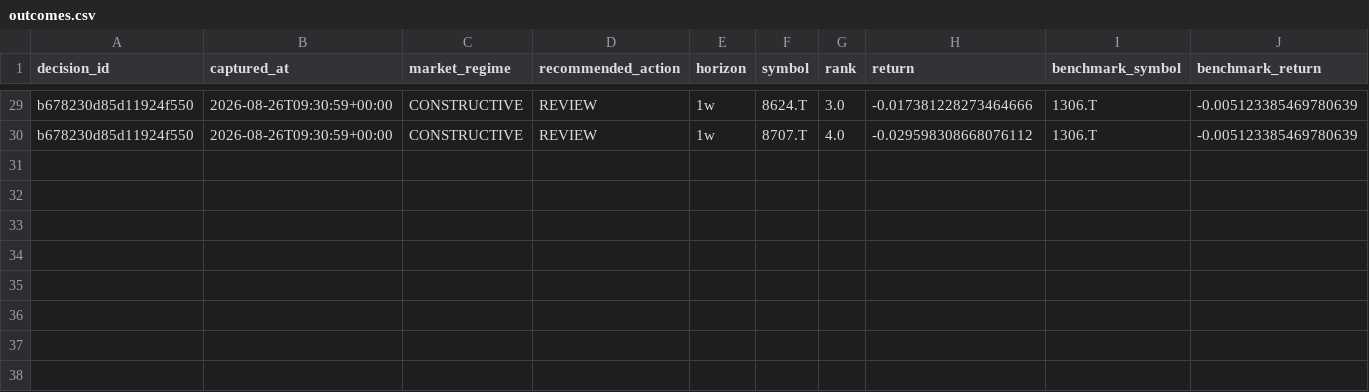
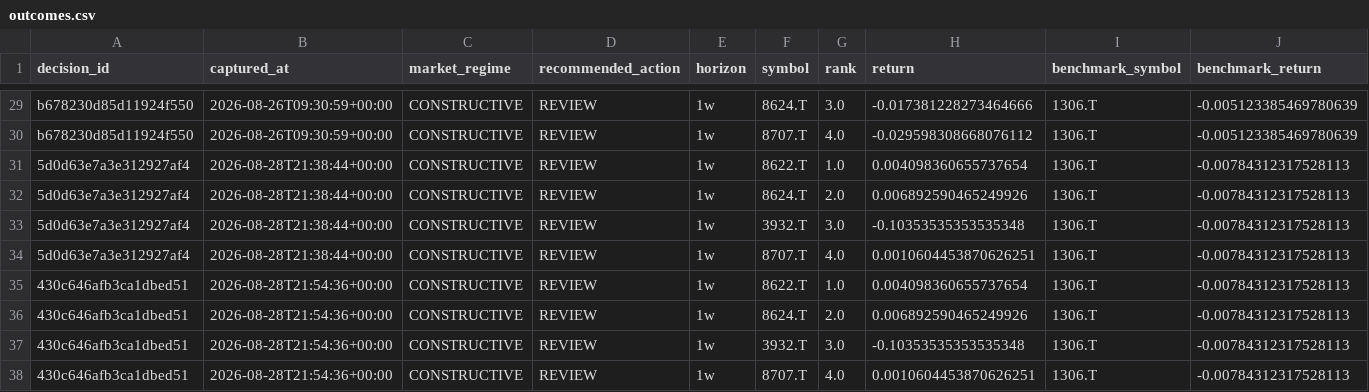
Before and after one commit to singingdog47/nvestment-quant, a CSV file: data/validation/outcomes.csv, drawn as a sheet; only a part is shown, gaps mark what is left out; rows hold the shown columns only; the diff names each change by its address in the sheet, - before the commit and + after, or states it on an @@ line.

```diff
--- a/data/validation/outcomes.csv
+++ b/data/validation/outcomes.csv
+row 31: 5d0d63e7a3e312927af4 | 2026-08-28T21:38:44+00:00 | CONSTRUCTIVE | REVIEW | 1w | 8622.T | 1.0 | 0.004098360655737654 | 1306.T | -0.00784312317528113
+row 32: 5d0d63e7a3e312927af4 | 2026-08-28T21:38:44+00:00 | CONSTRUCTIVE | REVIEW | 1w | 8624.T | 2.0 | 0.006892590465249926 | 1306.T | -0.00784312317528113
+row 33: 5d0d63e7a3e312927af4 | 2026-08-28T21:38:44+00:00 | CONSTRUCTIVE | REVIEW | 1w | 3932.T | 3.0 | -0.10353535353535348 | 1306.T | -0.00784312317528113
+row 34: 5d0d63e7a3e312927af4 | 2026-08-28T21:38:44+00:00 | CONSTRUCTIVE | REVIEW | 1w | 8707.T | 4.0 | 0.0010604453870626251 | 1306.T | -0.00784312317528113
+row 35: 430c646afb3ca1dbed51 | 2026-08-28T21:54:36+00:00 | CONSTRUCTIVE | REVIEW | 1w | 8622.T | 1.0 | 0.004098360655737654 | 1306.T | -0.00784312317528113
+row 36: 430c646afb3ca1dbed51 | 2026-08-28T21:54:36+00:00 | CONSTRUCTIVE | REVIEW | 1w | 8624.T | 2.0 | 0.006892590465249926 | 1306.T | -0.00784312317528113
+row 37: 430c646afb3ca1dbed51 | 2026-08-28T21:54:36+00:00 | CONSTRUCTIVE | REVIEW | 1w | 3932.T | 3.0 | -0.10353535353535348 | 1306.T | -0.00784312317528113
+row 38: 430c646afb3ca1dbed51 | 2026-08-28T21:54:36+00:00 | CONSTRUCTIVE | REVIEW | 1w | 8707.T | 4.0 | 0.0010604453870626251 | 1306.T | -0.00784312317528113
```
Also changed, not shown: data/intelligence/company_events_latest.csv, data/intelligence/company_events_new.csv, 44 other files.
